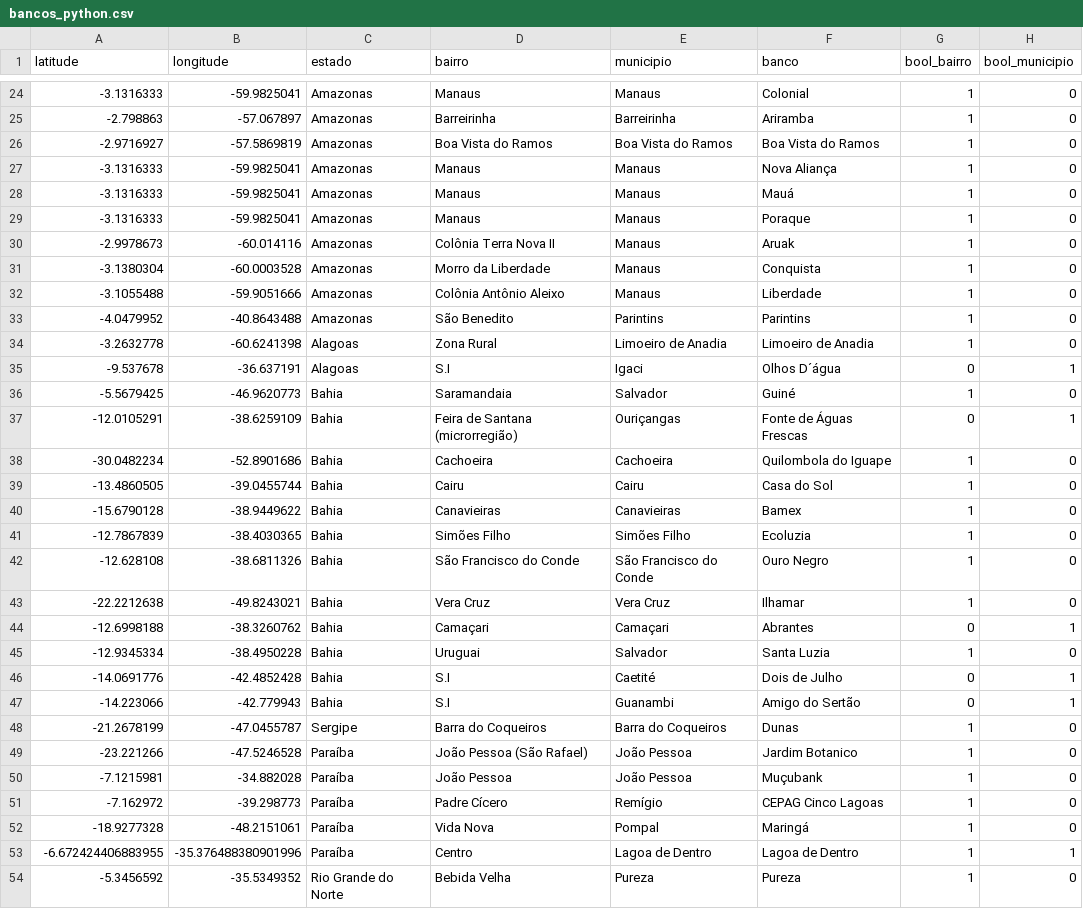
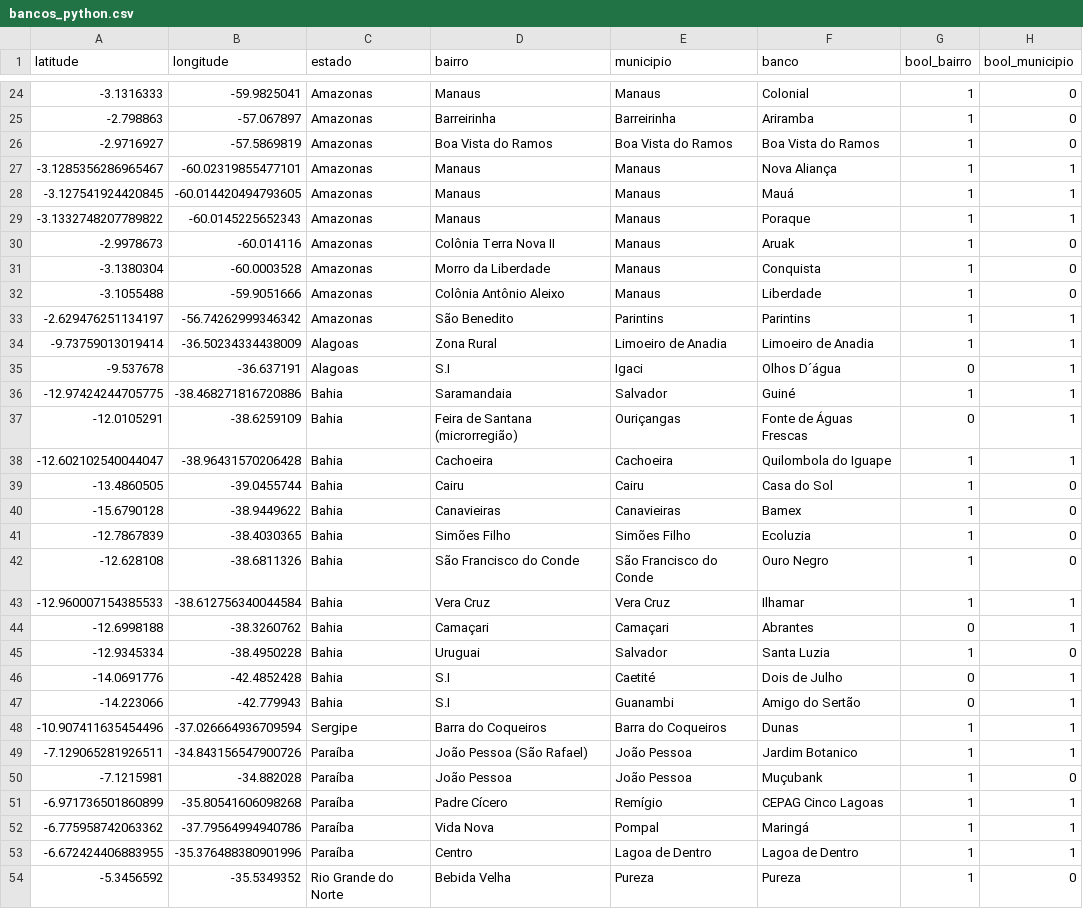
Before and after one commit to GabrielPonte/CompSoc, a CSV file: bancos_python.csv, drawn as a sheet; only a part is shown, gaps mark what is left out; the diff covers the shown part only.

```diff
--- a/bancos_python.csv
+++ b/bancos_python.csv
@@ -26,5 +26,5 @@ latitude,longitude,estado,bairro,municipio,banco,bool_bairro,bool_municipio
 -2.9716927,-57.5869819,Amazonas,Boa Vista do Ramos,Boa Vista do Ramos,Boa Vista do Ramos,1,0
--3.1316333,-59.9825041,Amazonas,Manaus,Manaus,Nova Aliança,1,0
--3.1316333,-59.9825041,Amazonas,Manaus,Manaus,Mauá,1,0
--3.1316333,-59.9825041,Amazonas,Manaus,Manaus,Poraque,1,0
+-3.1285356286965467, -60.02319855477101,Amazonas,Manaus,Manaus,Nova Aliança,1,1
+-3.127541924420845, -60.014420494793605,Amazonas,Manaus,Manaus,Mauá,1,1
+-3.1332748207789822, -60.0145225652343,Amazonas,Manaus,Manaus,Poraque,1,1
 -2.9978673,-60.014116,Amazonas,Colônia Terra Nova II,Manaus,Aruak,1,0
@@ -32,8 +32,8 @@ latitude,longitude,estado,bairro,municipio,banco,bool_bairro,bool_municipio
 -3.1055488,-59.9051666,Amazonas,Colônia Antônio Aleixo,Manaus,Liberdade,1,0
--4.0479952,-40.8643488,Amazonas,São Benedito,Parintins,Parintins,1,0
--3.2632778,-60.6241398,Alagoas,Zona Rural,Limoeiro de Anadia,Limoeiro de Anadia,1,0
+-2.629476251134197, -56.74262999346342,Amazonas,São Benedito,Parintins,Parintins,1,1
+-9.73759013019414, -36.50234334438009,Alagoas,Zona Rural,Limoeiro de Anadia,Limoeiro de Anadia,1,1
 -9.537678,-36.637191,Alagoas,S.I,Igaci,Olhos D´água,0,1
--5.5679425,-46.9620773,Bahia,Saramandaia,Salvador,Guiné,1,0
+-12.97424244705775, -38.468271816720886,Bahia,Saramandaia,Salvador,Guiné,1,1
 -12.0105291,-38.6259109,Bahia,Feira de Santana (microrregião),Ouriçangas,Fonte de Águas Frescas,0,1
--30.0482234,-52.8901686,Bahia,Cachoeira,Cachoeira,Quilombola do Iguape,1,0
+-12.602102540044047, -38.96431570206428,Bahia,Cachoeira,Cachoeira,Quilombola do Iguape,1,1
 -13.4860505,-39.0455744,Bahia,Cairu,Cairu,Casa do Sol,1,0
@@ -42,3 +42,3 @@ latitude,longitude,estado,bairro,municipio,banco,bool_bairro,bool_municipio
 -12.628108,-38.6811326,Bahia,São Francisco do Conde,São Francisco do Conde,Ouro Negro,1,0
--22.2212638,-49.8243021,Bahia,Vera Cruz,Vera Cruz,Ilhamar,1,0
+-12.960007154385533, -38.612756340044584,Bahia,Vera Cruz,Vera Cruz,Ilhamar,1,1
 -12.6998188,-38.3260762,Bahia,Camaçari,Camaçari,Abrantes,0,1
@@ -47,7 +47,7 @@ latitude,longitude,estado,bairro,municipio,banco,bool_bairro,bool_municipio
 -14.223066,-42.779943,Bahia,S.I,Guanambi,Amigo do Sertão,0,1
--21.2678199,-47.0455787,Sergipe,Barra do Coqueiros,Barra do Coqueiros,Dunas,1,0
--23.221266,-47.5246528,Paraíba,João Pessoa (São Rafael),João Pessoa,Jardim Botanico,1,0
+-10.907411635454496, -37.026664936709594,Sergipe,Barra do Coqueiros,Barra do Coqueiros,Dunas,1,1
+-7.129065281926511, -34.843156547900726,Paraíba,João Pessoa (São Rafael),João Pessoa,Jardim Botanico,1,1
 -7.1215981,-34.882028,Paraíba,João Pessoa,João Pessoa,Muçubank,1,0
--7.162972,-39.298773,Paraíba,Padre Cícero,Remígio,CEPAG Cinco Lagoas,1,0
--18.9277328,-48.2151061,Paraíba,Vida Nova,Pompal,Maringá,1,0
+-6.971736501860899, -35.80541606098268,Paraíba,Padre Cícero,Remígio,CEPAG Cinco Lagoas,1,1
+-6.775958742063362, -37.79564994940786,Paraíba,Vida Nova,Pompal,Maringá,1,1
 -6.672424406883955, -35.376488380901996,Paraíba,Centro,Lagoa de Dentro,Lagoa de Dentro,1,1
```
Also changed, not shown: 1 added row, 1 removed row and 32 edited cells elsewhere in this file.
